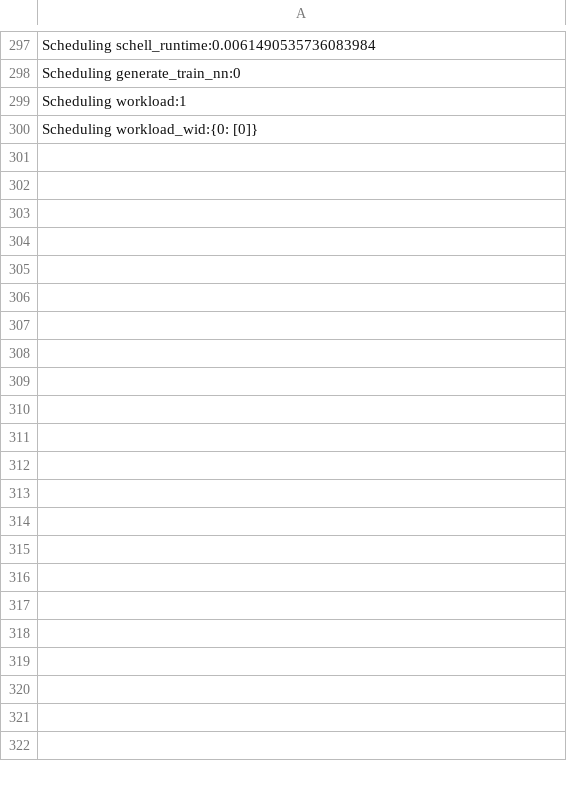
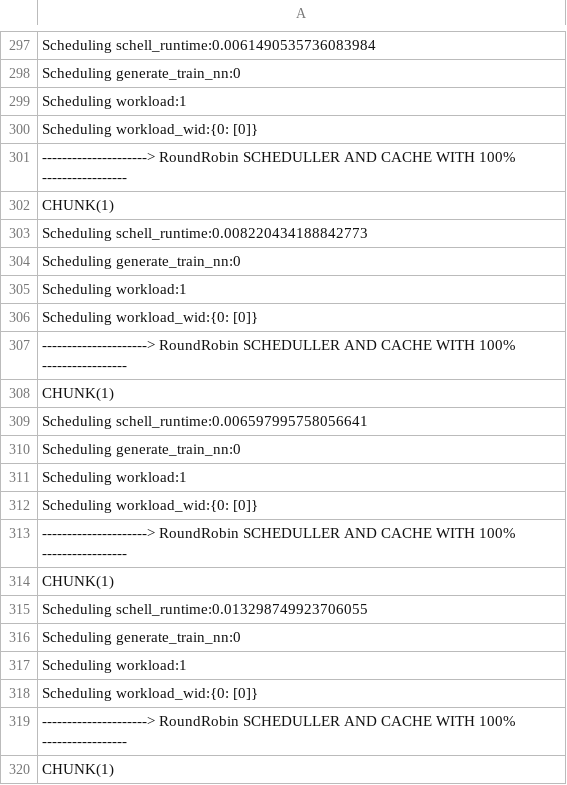
Before and after one commit to mpiress/midpy, a CSV file: workflow/nscale/results/nscale_lru_1_#div.csv, drawn as a sheet; only a part is shown, gaps mark what is left out; the diff covers the shown part only; the diff names each change by its address in the sheet, - before the commit and + after, or states it on an @@ line.

```diff
--- a/workflow/nscale/results/nscale_lru_1_#div.csv
+++ b/workflow/nscale/results/nscale_lru_1_#div.csv
+row 301: ---------------------> RoundRobin SCHEDULLER AND CACHE WITH 100% -----------------
+row 302: CHUNK(1)
+row 303: Scheduling schell_runtime:0.008220434188842773
+row 304: Scheduling generate_train_nn:0
+row 305: Scheduling workload:1
+row 306: Scheduling workload_wid:{0: [0]}
+row 307: ---------------------> RoundRobin SCHEDULLER AND CACHE WITH 100% -----------------
+row 308: CHUNK(1)
+row 309: Scheduling schell_runtime:0.006597995758056641
+row 310: Scheduling generate_train_nn:0
+row 311: Scheduling workload:1
+row 312: Scheduling workload_wid:{0: [0]}
+row 313: ---------------------> RoundRobin SCHEDULLER AND CACHE WITH 100% -----------------
+row 314: CHUNK(1)
+row 315: Scheduling schell_runtime:0.013298749923706055
+row 316: Scheduling generate_train_nn:0
+row 317: Scheduling workload:1
+row 318: Scheduling workload_wid:{0: [0]}
+row 319: ---------------------> RoundRobin SCHEDULLER AND CACHE WITH 100% -----------------
+row 320: CHUNK(1)
```
Also changed, not shown: 88 added rows elsewhere in this file, 11 other files.
